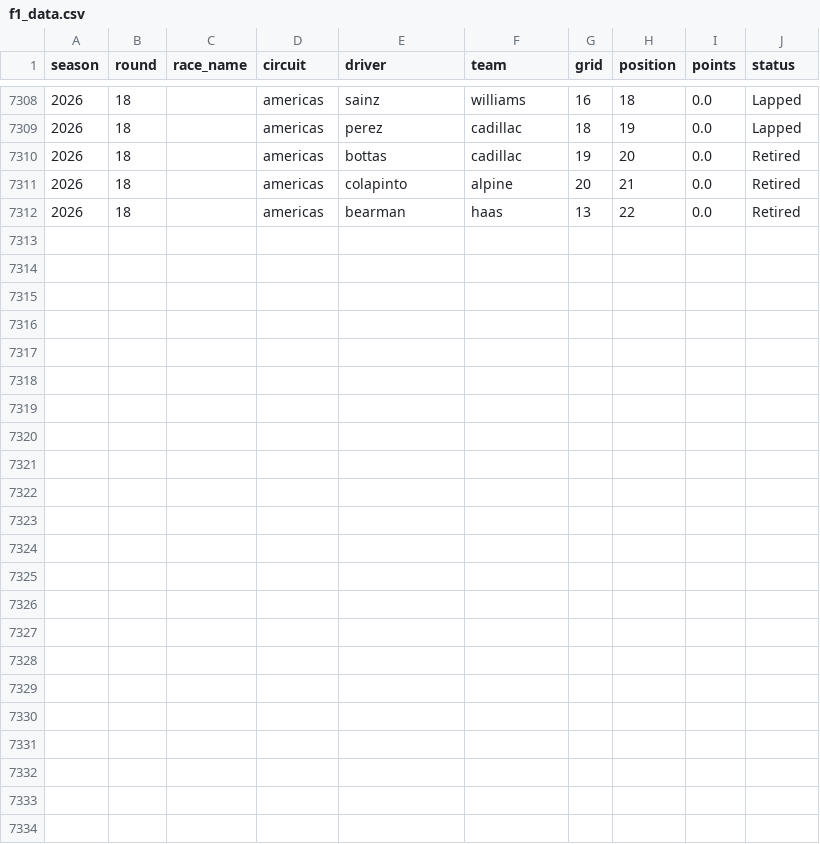
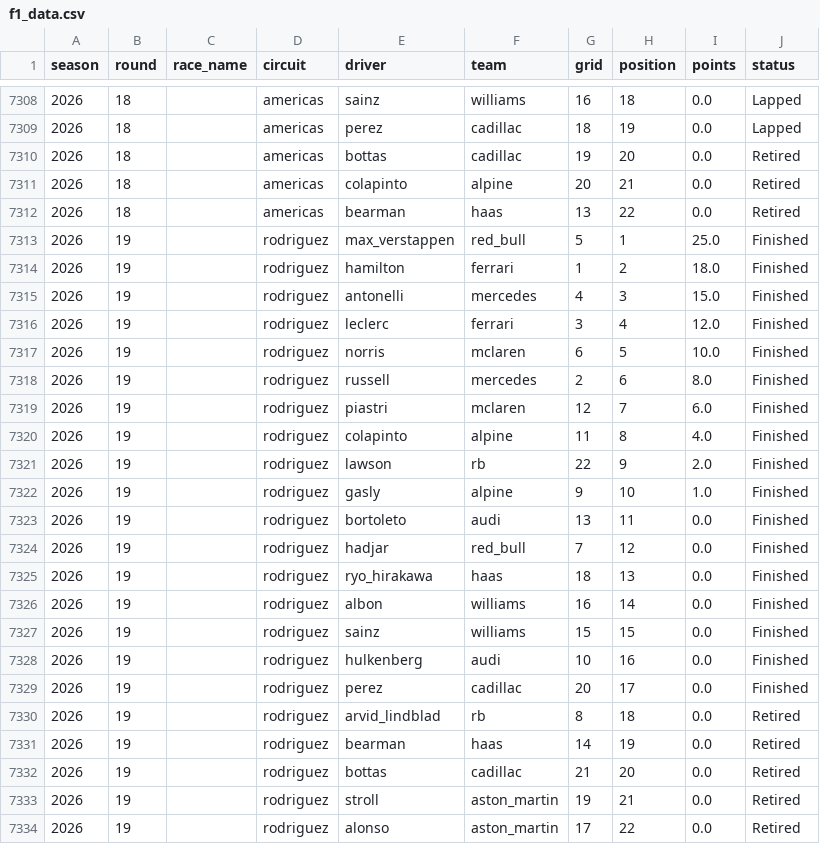
Before and after one commit to mahip16/f1-race-predictor, a CSV file: data/f1_data.csv, drawn as a sheet; only a part is shown, gaps mark what is left out.

```diff
--- a/data/f1_data.csv
+++ b/data/f1_data.csv
@@ -7312 +7312,23 @@ season,round,race_name,circuit,driver,team,grid,position,points,status
 2026,18,,americas,bearman,haas,13,22,0.0,Retired
+2026,19,,rodriguez,max_verstappen,red_bull,5,1,25.0,Finished
+2026,19,,rodriguez,hamilton,ferrari,1,2,18.0,Finished
+2026,19,,rodriguez,antonelli,mercedes,4,3,15.0,Finished
+2026,19,,rodriguez,leclerc,ferrari,3,4,12.0,Finished
+2026,19,,rodriguez,norris,mclaren,6,5,10.0,Finished
+2026,19,,rodriguez,russell,mercedes,2,6,8.0,Finished
+2026,19,,rodriguez,piastri,mclaren,12,7,6.0,Finished
+2026,19,,rodriguez,colapinto,alpine,11,8,4.0,Finished
+2026,19,,rodriguez,lawson,rb,22,9,2.0,Finished
+2026,19,,rodriguez,gasly,alpine,9,10,1.0,Finished
+2026,19,,rodriguez,bortoleto,audi,13,11,0.0,Finished
+2026,19,,rodriguez,hadjar,red_bull,7,12,0.0,Finished
+2026,19,,rodriguez,ryo_hirakawa,haas,18,13,0.0,Finished
+2026,19,,rodriguez,albon,williams,16,14,0.0,Finished
+2026,19,,rodriguez,sainz,williams,15,15,0.0,Finished
+2026,19,,rodriguez,hulkenberg,audi,10,16,0.0,Finished
+2026,19,,rodriguez,perez,cadillac,20,17,0.0,Finished
+2026,19,,rodriguez,arvid_lindblad,rb,8,18,0.0,Retired
+2026,19,,rodriguez,bearman,haas,14,19,0.0,Retired
+2026,19,,rodriguez,bottas,cadillac,21,20,0.0,Retired
+2026,19,,rodriguez,stroll,aston_martin,19,21,0.0,Retired
+2026,19,,rodriguez,alonso,aston_martin,17,22,0.0,Retired
```
Also changed, not shown: data/f1_features.csv, 1 other file.
